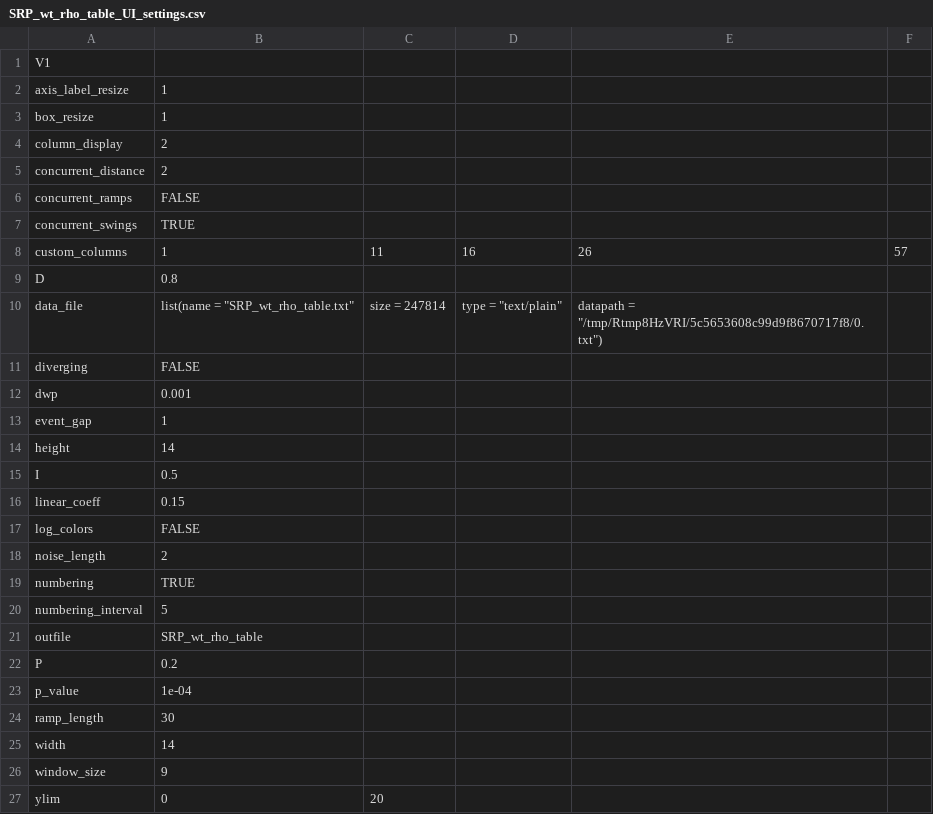
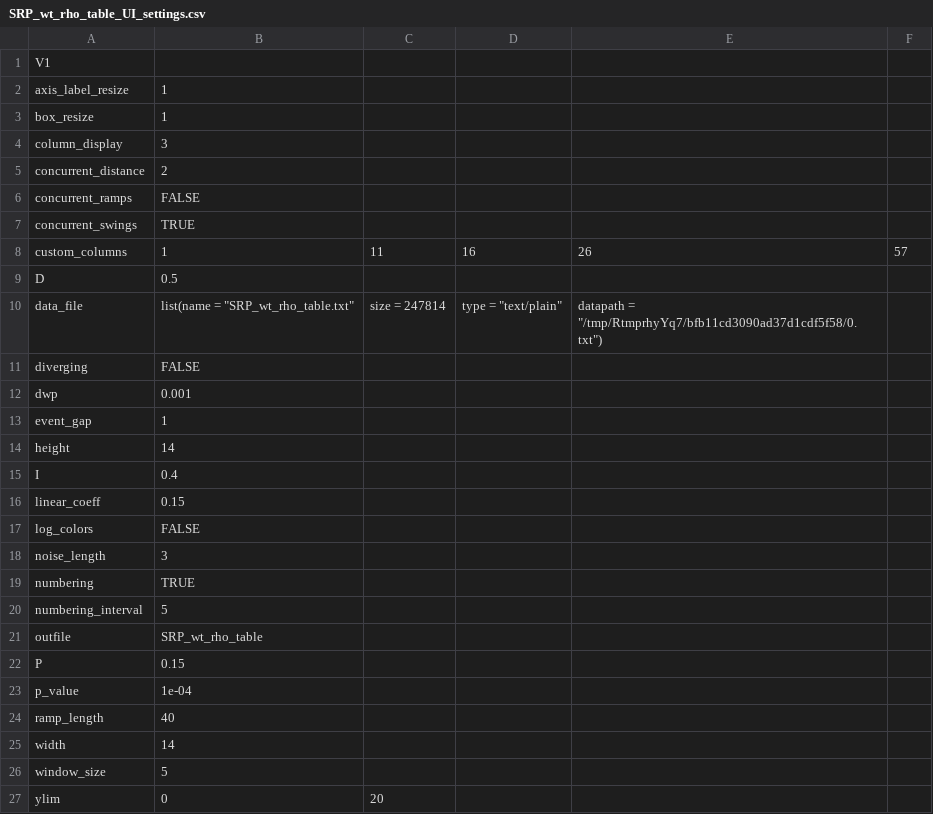
Before and after one commit to bagherilab/DUETT, a CSV file: analysis/SRP/SRP_wt_rho_table_UI_settings.csv, drawn as a sheet.

```diff
--- a/analysis/SRP/SRP_wt_rho_table_UI_settings.csv
+++ b/analysis/SRP/SRP_wt_rho_table_UI_settings.csv
@@ -3,3 +3,3 @@ axis_label_resize,1
 box_resize,1
-column_display,2
+column_display,3
 concurrent_distance,2
@@ -8,4 +8,4 @@ concurrent_swings,TRUE
 custom_columns,1,11,16,26,57
-D,0.8
-data_file,list(name = "SRP_wt_rho_table.txt", size = 247814, type = "text/plain", datapath = "/tmp/Rtmp8HzVRI/5c5653608c99d9f8670717f8/0.txt")
+D,0.5
+data_file,list(name = "SRP_wt_rho_table.txt", size = 247814, type = "text/plain", datapath = "/tmp/RtmprhyYq7/bfb11cd3090ad37d1cdf5f58/0.txt")
 diverging,FALSE
@@ -14,6 +14,6 @@ event_gap,1
 height,14
-I,0.5
+I,0.4
 linear_coeff,0.15
 log_colors,FALSE
-noise_length,2
+noise_length,3
 numbering,TRUE
@@ -21,7 +21,7 @@ numbering_interval,5
 outfile,SRP_wt_rho_table
-P,0.2
+P,0.15
 p_value,1e-04
-ramp_length,30
+ramp_length,40
 width,14
-window_size,9
+window_size,5
 ylim,0,20
```
Also changed, not shown: analysis/SRP/SRP_wt_rho_table.csv, analysis/SRP/SRP_wt_rho_table_concurrent_events.csv, 19 other files.
